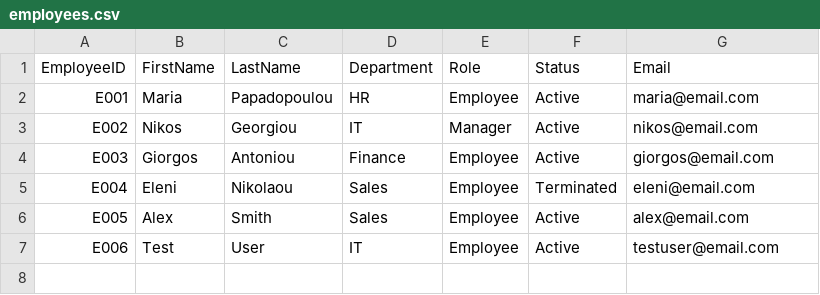
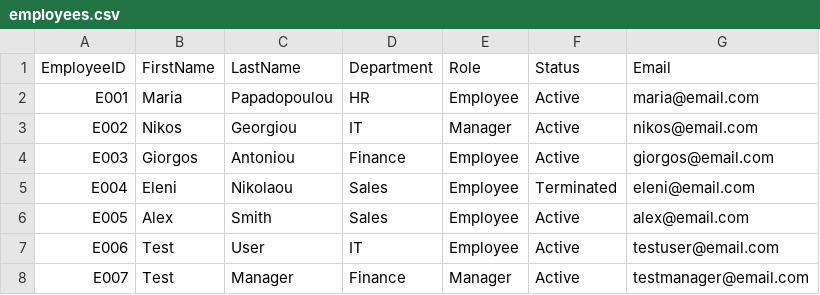
Before and after one commit to acheird/iam-identity-qa-lab, a CSV file: data/employees.csv, drawn as a sheet.

Commit message:
test: record BUG-001 (username collision), expand defect management process

```diff
--- a/data/employees.csv
+++ b/data/employees.csv
@@ -7 +7,2 @@ E005,Alex,Smith,Sales,Employee,Active,alex@email.com
 E006,Test,User,IT,Employee,Active,testuser@email.com
+E007,Test,Manager,Finance,Manager,Active,testmanager@email.com
```
Also changed, not shown: 3 other files.
